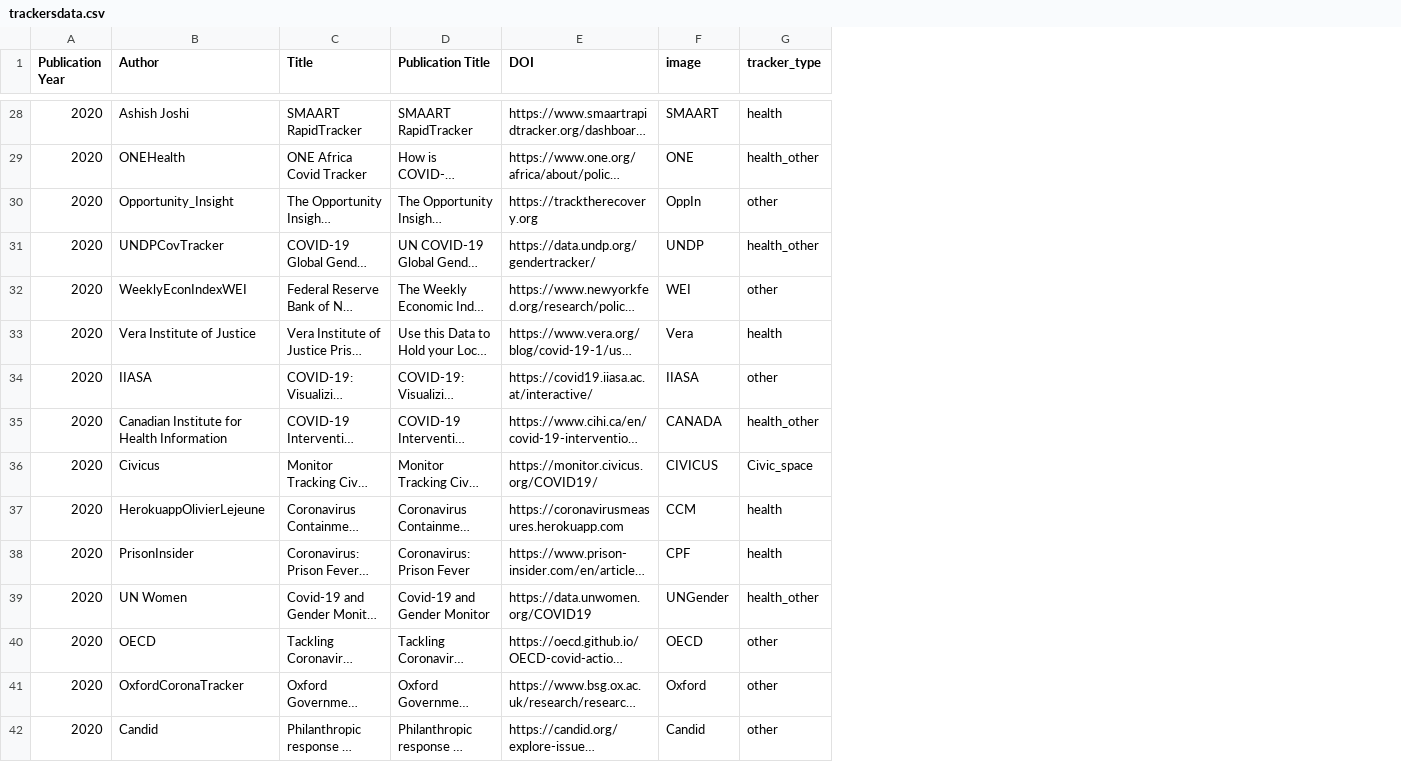
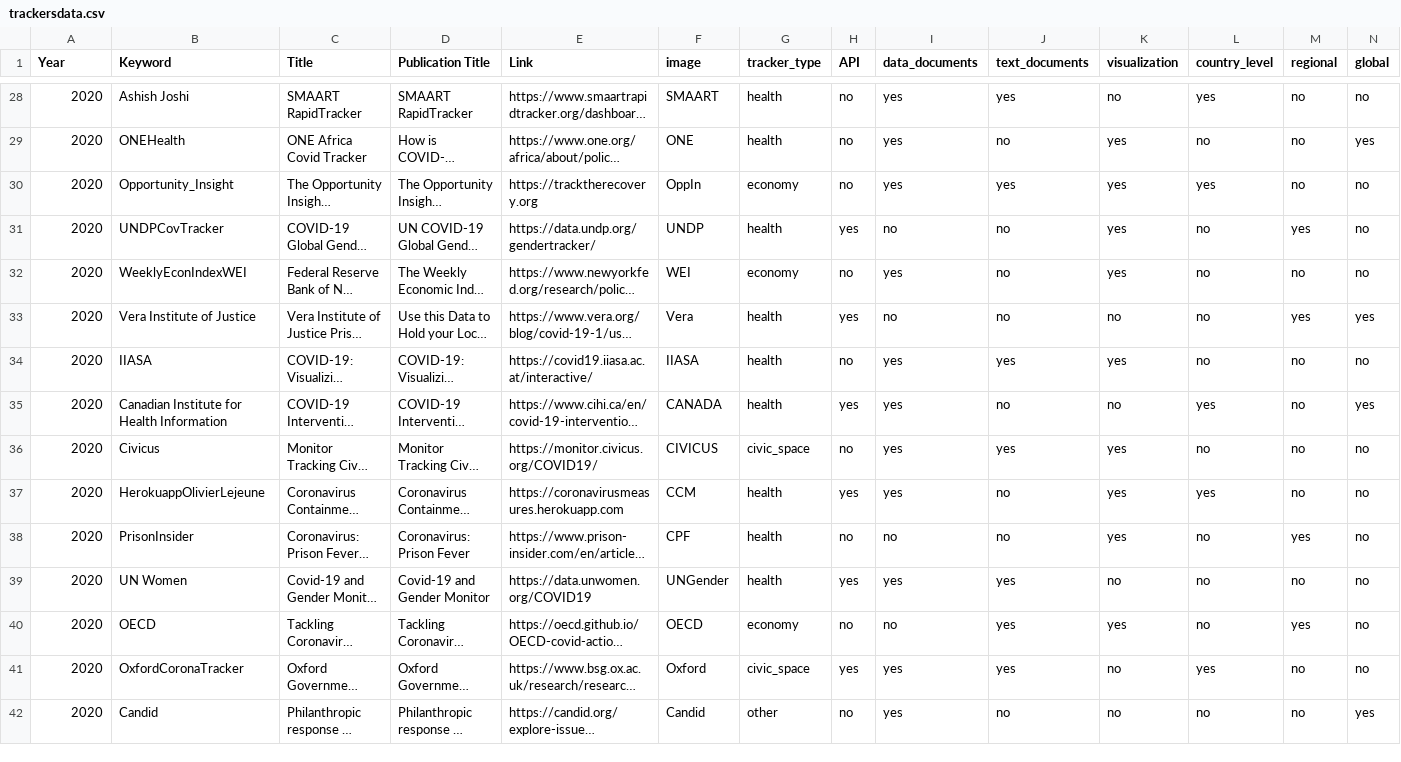
Before and after one commit to dbhatedin/CuratedTrackersLibrary, a CSV file: trackersdata.csv, drawn as a sheet; only a part is shown, gaps mark what is left out; long unchanged cells end in …; the diff covers the shown part only; the diff names each change by its address in the sheet, - before the commit and + after, or states it on an @@ line.

```diff
--- a/trackersdata.csv
+++ b/trackersdata.csv
+column H (API), rows 28-42: no | no | no | yes | no | yes | no | yes | no | yes | no | yes | no | yes | no
+column I (data_documents), rows 28-42: yes | yes | yes | no | yes | no | yes | yes | yes | yes | no | yes | no | yes | yes
+column J (text_documents), rows 28-42: yes | no | yes | no | no | no | yes | no | yes | no | no | yes | yes | yes | no
+column K (visualization), rows 28-42: no | yes | yes | yes | yes | no | yes | no | yes | yes | yes | no | yes | no | no
+column L (country_level), rows 28-42: yes | no | yes | no | no | no | no | yes | no | yes | no | no | no | yes | no
+column M (regional), rows 28-42: no | no | no | yes | no | yes | no | no | no | no | yes | no | yes | no | no
+column N (global), rows 28-42: no | yes | no | no | no | yes | no | yes | no | no | no | no | no | no | yes
-A1: Publication Year
+A1: Year
-B1: Author
+B1: Keyword
-E1: DOI
+E1: Link
-G29 (tracker_type): health_other
+G29 (tracker_type): health
-G30 (tracker_type): other
+G30 (tracker_type): economy
-G31 (tracker_type): health_other
+G31 (tracker_type): health
-G32 (tracker_type): other
+G32 (tracker_type): economy
-G34 (tracker_type): other
+G34 (tracker_type): health
-G35 (tracker_type): health_other
+G35 (tracker_type): health
-G36 (tracker_type): Civic_space
+G36 (tracker_type): civic_space
-G39 (tracker_type): health_other
+G39 (tracker_type): health
-G40 (tracker_type): other
+G40 (tracker_type): economy
-G41 (tracker_type): other
+G41 (tracker_type): civic_space
```
Also changed, not shown: 26 edited cells elsewhere in this file, 2 other files.
